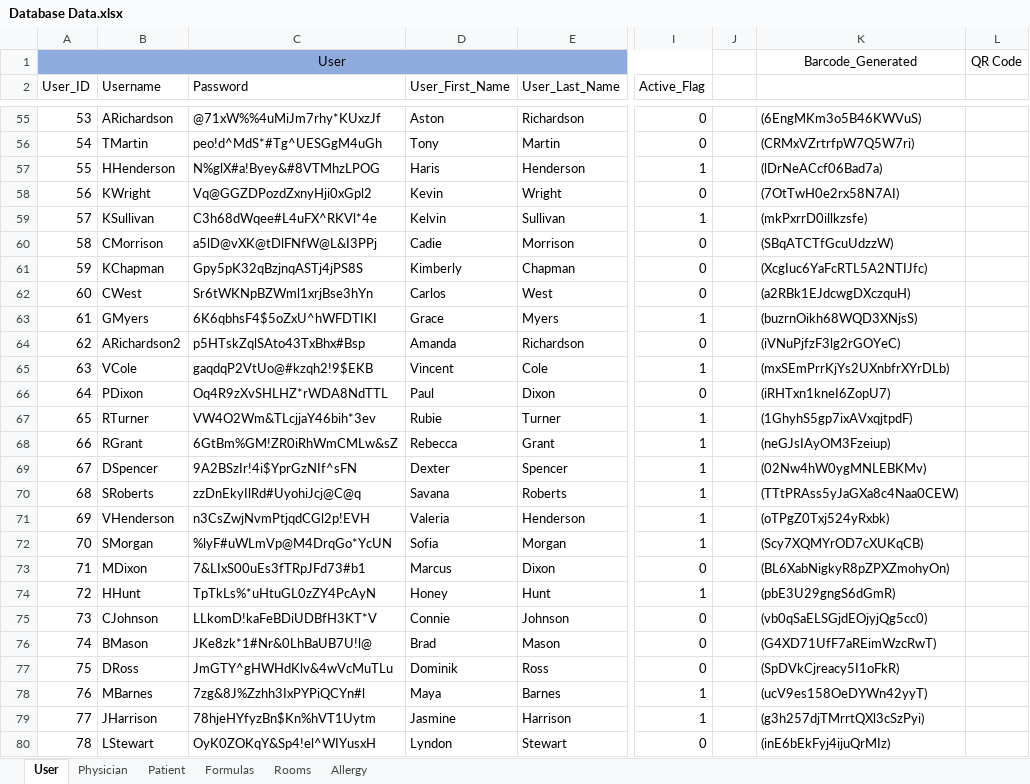
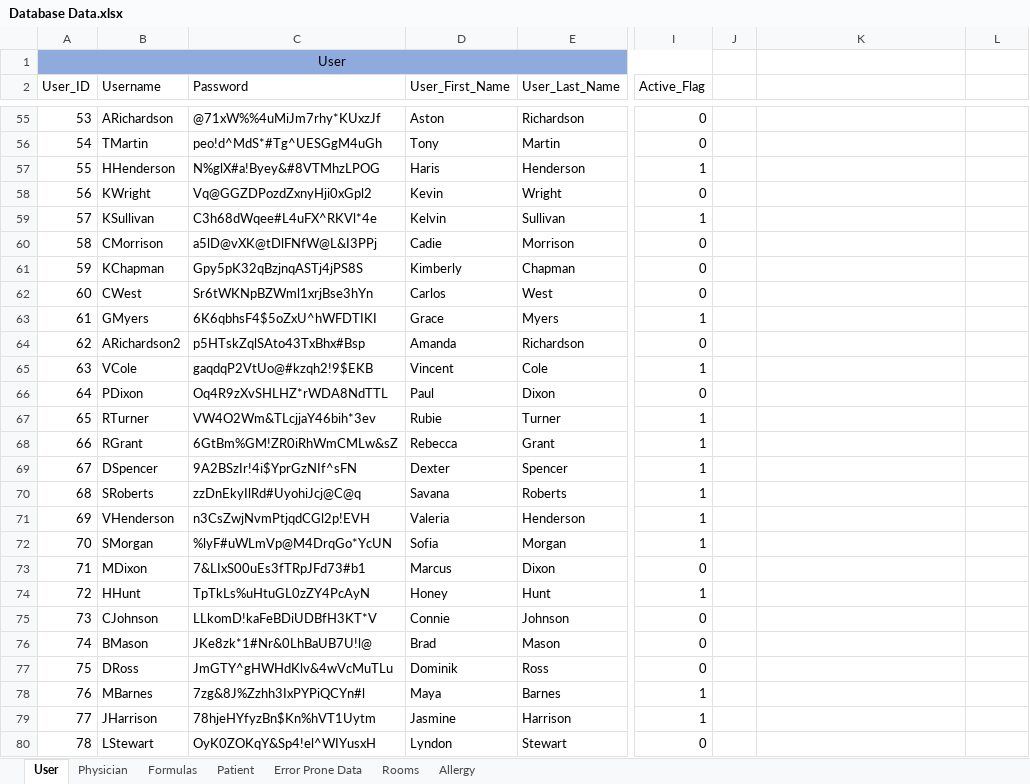
Before and after one commit to atbeasec/CapStoneMedCart_Final, an Excel workbook: Database Data.xlsx, sheet User, drawn as a sheet; only a part is shown, gaps mark what is left out; values as stored, in another font and other column widths than the file's, no borders; charts and pictures and conditional formats not drawn; the diff covers the shown part only; the diff names each change by its address in the sheet, - before the commit and + after, or states it on an @@ line.

Commit message:
Update Database Data.xlsx
Copied the file Database Data xlsx from the Teams repository to the GitHub Repository

```diff
--- a/Database Data.xlsx (sheet User)
+++ b/Database Data.xlsx (sheet User)
+sheet tab: Error Prone Data
@@ sheet tab order changed: User | Physician | Formulas | Patient | Error Prone Data | Rooms | Allergy @@
-K1: Barcode_Generated
+K1: (empty)
-L1: QR Code
+L1: (empty)
-K55: (6EngMKm3o5B46KWVuS)
+K55: (empty)
-K56: (CRMxVZrtrfpW7Q5W7ri)
+K56: (empty)
-K57: (lDrNeACcf06Bad7a)
+K57: (empty)
-K58: (7OtTwH0e2rx58N7AI)
+K58: (empty)
-K59: (mkPxrrD0illkzsfe)
+K59: (empty)
-K60: (SBqATCTfGcuUdzzW)
+K60: (empty)
-K61: (XcgIuc6YaFcRTL5A2NTIJfc)
+K61: (empty)
-K62: (a2RBk1EJdcwgDXczquH)
+K62: (empty)
-K63: (buzrnOikh68WQD3XNjsS)
+K63: (empty)
-K64: (iVNuPjfzF3lg2rGOYeC)
+K64: (empty)
-K65: (mxSEmPrrKjYs2UXnbfrXYrDLb)
+K65: (empty)
-K66: (iRHTxn1kneI6ZopU7)
+K66: (empty)
-K67: (1GhyhS5gp7ixAVxqjtpdF)
+K67: (empty)
-K68: (neGJsIAyOM3Fzeiup)
+K68: (empty)
-K69: (02Nw4hW0ygMNLEBKMv)
+K69: (empty)
-K70: (TTtPRAss5yJaGXa8c4Naa0CEW)
+K70: (empty)
-K71: (oTPgZ0Txj524yRxbk)
+K71: (empty)
-K72: (Scy7XQMYrOD7cXUKqCB)
+K72: (empty)
-K73: (BL6XabNigkyR8pZPXZmohyOn)
+K73: (empty)
-C74 (Password): TpTkLs%*uHtuGL0zZY4PcAyN
+C74 (Password): TpTkLs%uHtuGL0zZY4PcAyN
-K74: (pbE3U29gngS6dGmR)
+K74: (empty)
-K75: (vb0qSaELSGjdEOjyjQg5cc0)
+K75: (empty)
-K76: (G4XD71UfF7aREimWzcRwT)
+K76: (empty)
-K77: (SpDVkCjreacy5I1oFkR)
+K77: (empty)
-K78: (ucV9es158OeDYWn42yyT)
+K78: (empty)
-K79: (g3h257djTMrrtQXl3cSzPyi)
+K79: (empty)
-K80: (inE6bEkFyj4ijuQrMIz)
+K80: (empty)
```
Also changed, not shown: 91 edited cells elsewhere in this sheet, sheet Patient, sheet Rooms, sheet Allergy, sheet Formulas, charts or pictures.
